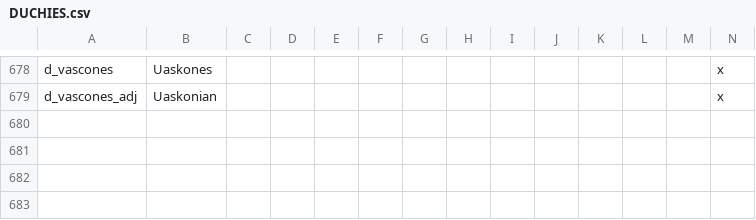
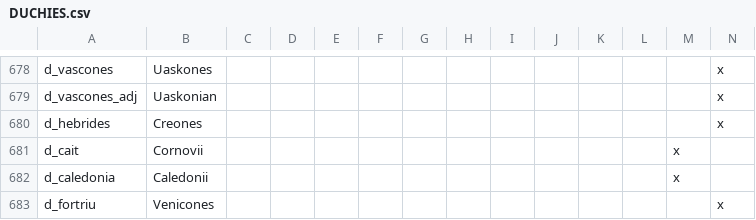
Before and after one commit to swf541/Iron-Age-Terrarum-Antiqua, a CSV file: Iron Age Terrarum Antiqua/localisation/DUCHIES.csv, drawn as a sheet; only a part is shown, gaps mark what is left out; rows hold the shown columns only; the diff names each change by its address in the sheet, - before the commit and + after, or states it on an @@ line.

```diff
--- a/Iron Age Terrarum Antiqua/localisation/DUCHIES.csv
+++ b/Iron Age Terrarum Antiqua/localisation/DUCHIES.csv
+row 680: d_hebrides | Creones |  |  |  |  |  |  |  |  |  |  |  | x
+row 681: d_cait | Cornovii |  |  |  |  |  |  |  |  |  |  | x
+row 682: d_caledonia | Caledonii |  |  |  |  |  |  |  |  |  |  | x
+row 683: d_fortriu | Venicones |  |  |  |  |  |  |  |  |  |  |  | x
```
Also changed, not shown: Iron Age Terrarum Antiqua/localisation/BARONIES.csv, Iron Age Terrarum Antiqua/localisation/COUNTIES.csv, 11 other files.
